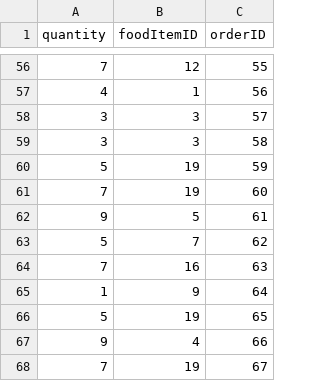
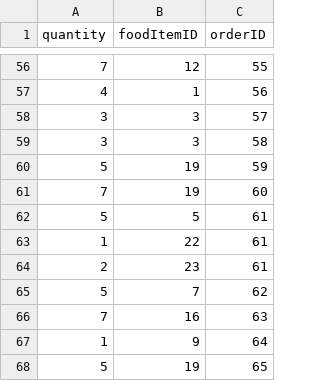
Before and after one commit to nivianlee/CS2102Backend, a CSV file: database/mock_data/Contains.csv, drawn as a sheet; only a part is shown, gaps mark what is left out; the shorter side is filled out with more unchanged rows.

```diff
--- a/database/mock_data/Contains.csv
+++ b/database/mock_data/Contains.csv
@@ -61,3 +61,5 @@ quantity,foodItemID,orderID
 7,19,60
-9,5,61
+5,5,61
+1,22,61
+2,23,61
 5,7,62
```
Also changed, not shown: database/mock_data/FoodItems.csv, 2 other files.
